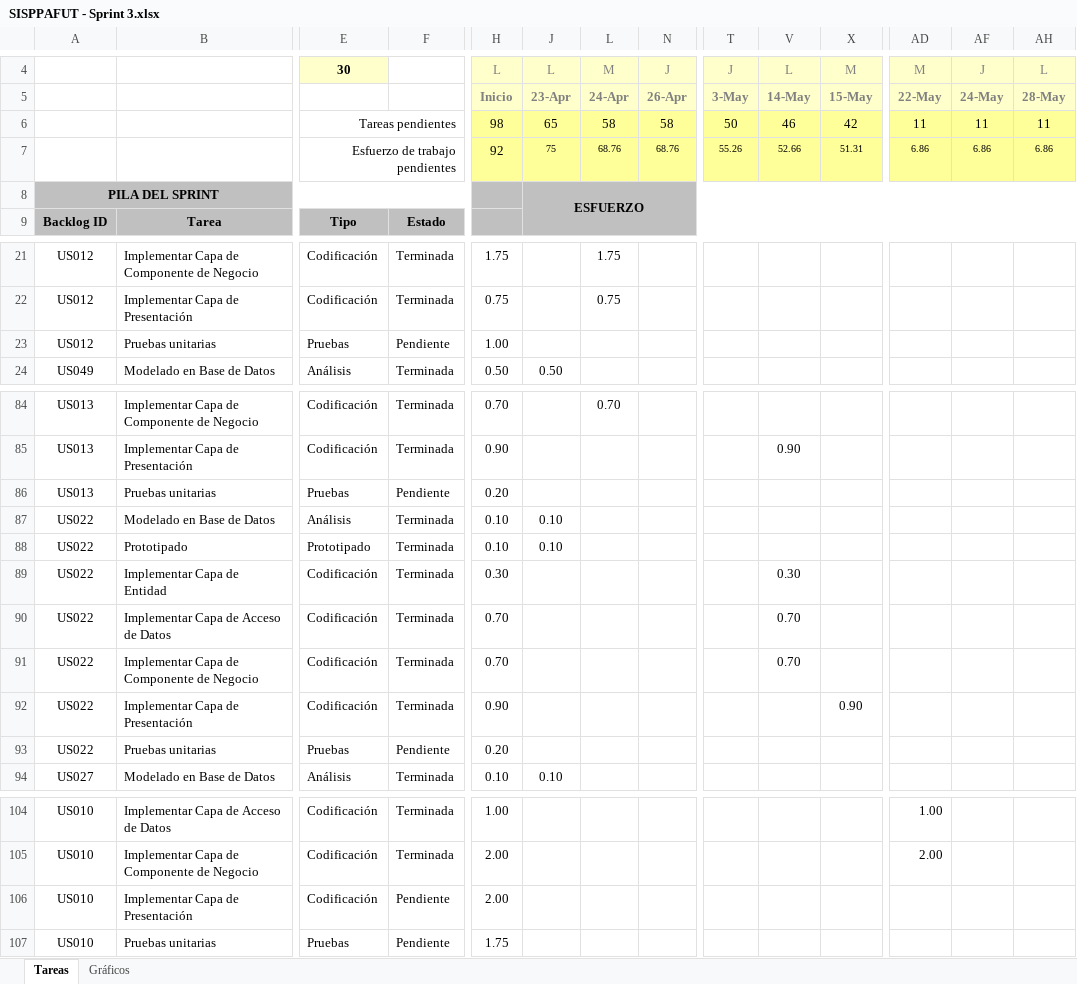
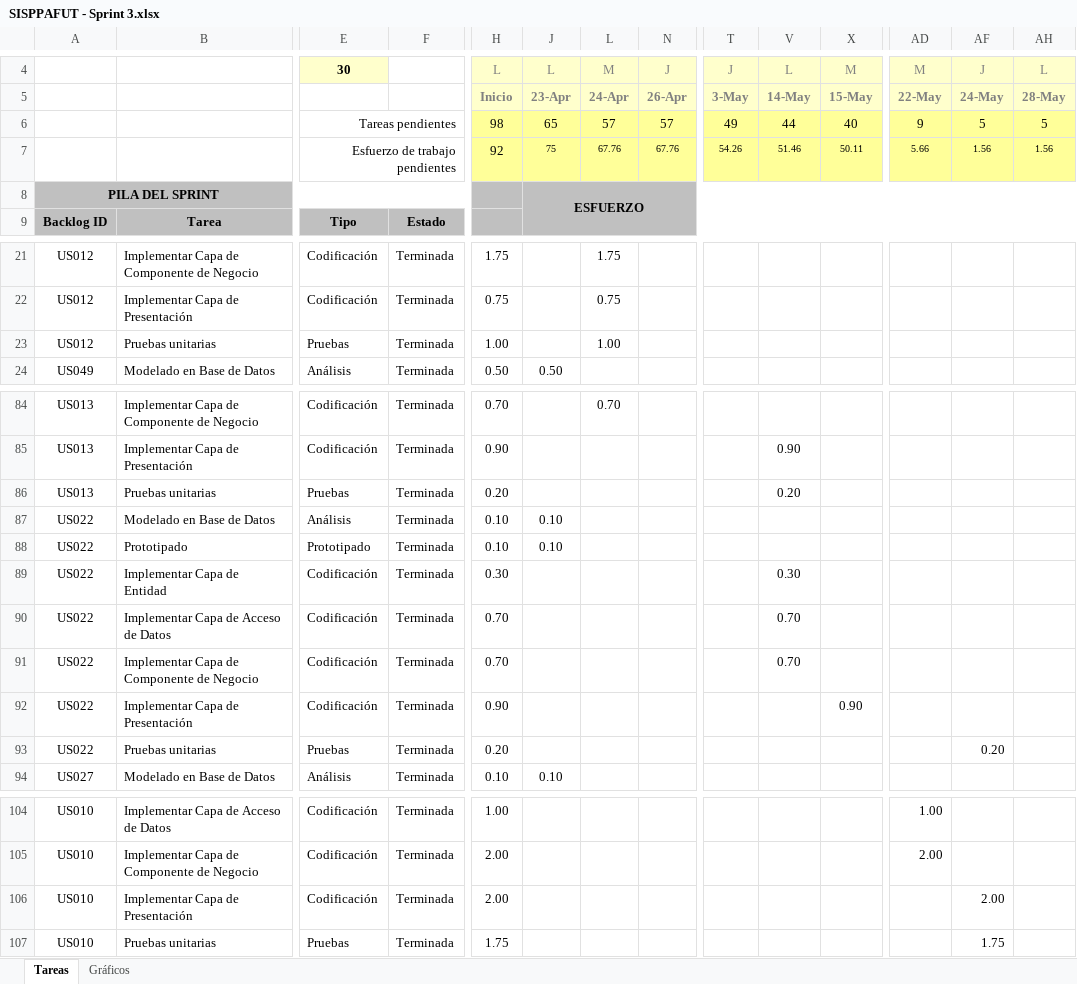
Before and after one commit to lokocharry/sisppafut, an Excel workbook: Documentos/SISPPAFUT - Sprint 3.xlsx, sheet Tareas, drawn as a sheet; only a part is shown, gaps mark what is left out; values as stored, in another font and other column widths than the file's, no borders; conditional formats not drawn; removed rows and columns are numbered as before the commit, all else as after; rows hold the shown columns only; the diff covers the shown part only; the diff names each change by its address in the sheet, - before the commit and + after, or states it on an @@ line.

```diff
--- a/Documentos/SISPPAFUT - Sprint 3.xlsx (sheet Tareas)
+++ b/Documentos/SISPPAFUT - Sprint 3.xlsx (sheet Tareas)
-row 6:  |  | Tareas pendientes |  | 98 | 65 | 58 | 58 | 50 | 46 | 42 | 11 | 11 | 11
-row 7:  |  | Esfuerzo de trabajo pendientes |  | 92 | 75 | 68.76 | 68.76 | 55.26 | 52.66 | 51.31 | 6.86 | 6.86 | 6.86
+row 6:  |  | Tareas pendientes |  | 98 | 65 | 57 | 57 | 49 | 44 | 40 | 9 | 5 | 5
+row 7:  |  | Esfuerzo de trabajo pendientes |  | 92 | 75 | 67.76 | 67.76 | 54.26 | 51.46 | 50.11 | 5.66 | 1.56 | 1.56
-F23: Pendiente
+F23: Terminada
-L23: (empty)
+L23: 1.00
-F86: Pendiente
+F86: Terminada
-V86: (empty)
+V86: 0.20
-F93: Pendiente
+F93: Terminada
-AF93: (empty)
+AF93: 0.20
-F106:F107: Pendiente
+F106:F107: Terminada
-AF106: (empty)
+AF106: 2.00
-AF107: (empty)
+AF107: 1.75
```
Also changed, not shown: 2 edited cells elsewhere in this sheet, sheet Gráficos, hidden cells, charts or pictures, 21 other files.
